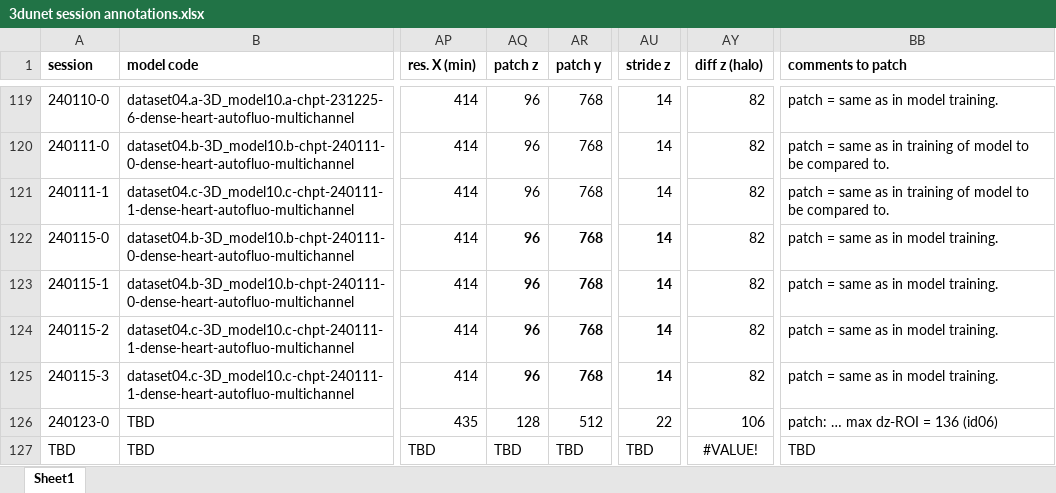
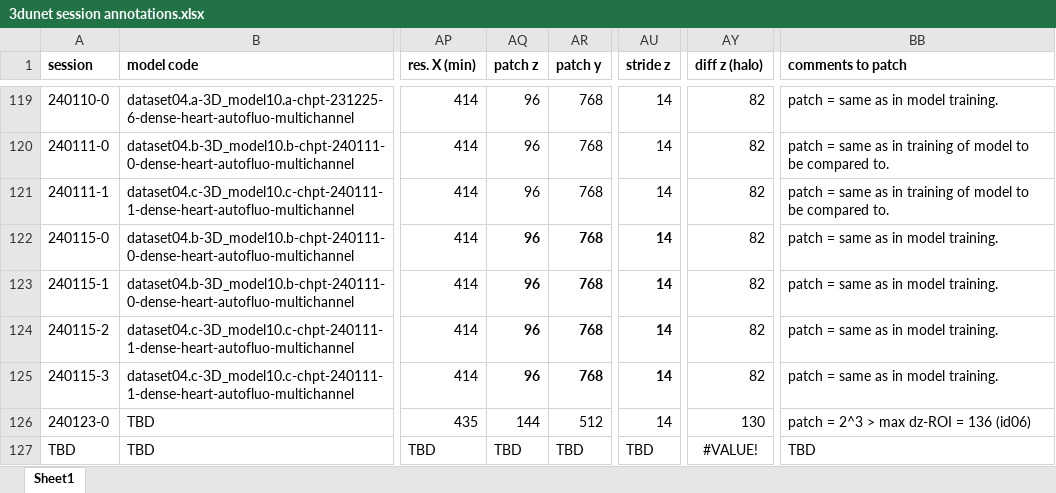
Before and after one commit to radRoy/cloud, an Excel workbook: 3dunet session annotations.xlsx, sheet Sheet1, drawn as a sheet; only a part is shown, gaps mark what is left out; values as stored, in another font and other column widths than the file's, no borders; the diff names each change by its address in the sheet, - before the commit and + after, or states it on an @@ line.

Commit message:
prepare train3dunet 1.8.2 chpt-240123-0 to -3, varying LR factor
varying LR factor from 0.5 to 0.8 in steps of 0.1

```diff
--- a/3dunet session annotations.xlsx (sheet Sheet1)
+++ b/3dunet session annotations.xlsx (sheet Sheet1)
-AQ126 (patch z): 128
+AQ126 (patch z): 144
-AU126 (stride z): 22
+AU126 (stride z): 14
-AY126 (diff z (halo)): 106
+AY126 (diff z (halo)): 130
-BB126 (comments to patch): patch: … max dz-ROI = 136 (id06)
+BB126 (comments to patch): patch = 2^3 > max dz-ROI = 136 (id06)
```
Also changed, not shown: 8 other files.
